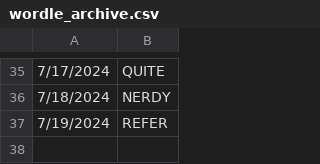
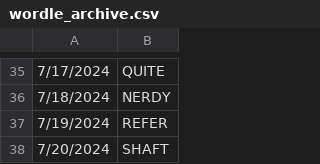
Before and after one commit to deda-72/WORDLE-archive, a CSV file: wordle_archive.csv, drawn as a sheet; only a part is shown, gaps mark what is left out.

Commit message:
Update wordle_archive.csv

```diff
--- a/wordle_archive.csv
+++ b/wordle_archive.csv
@@ -37 +37,2 @@
 7/19/2024,REFER
+7/20/2024,SHAFT
```
